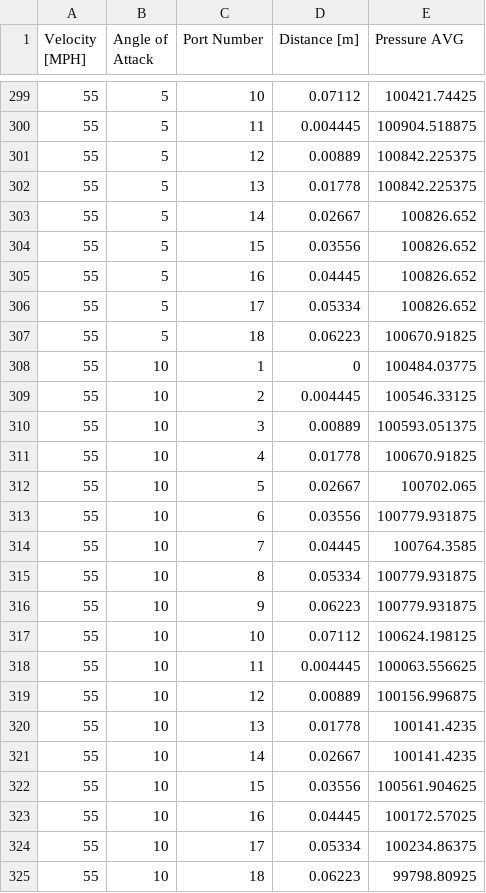
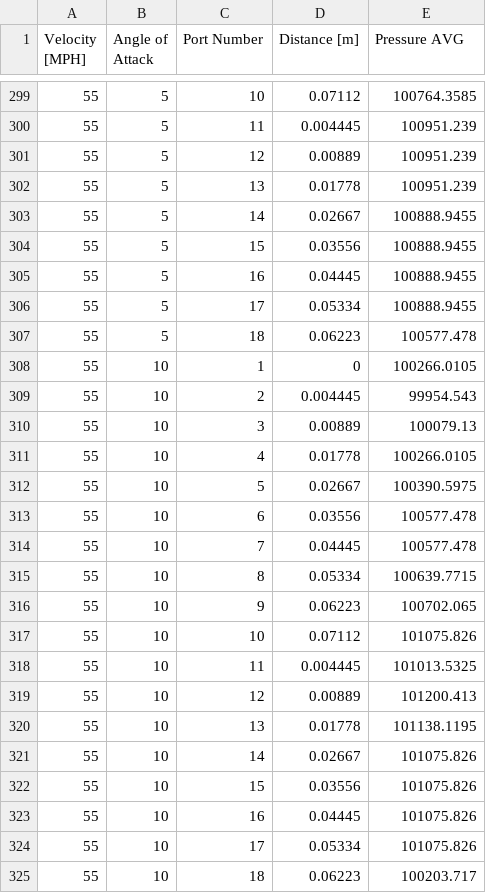
Before and after one commit to outlander1701/ME-331-Final-Project, a CSV file: csv/wind_tunnel_data_frenchy.csv, drawn as a sheet; only a part is shown, gaps mark what is left out; the diff covers the shown part only.

```diff
--- a/csv/wind_tunnel_data_frenchy.csv
+++ b/csv/wind_tunnel_data_frenchy.csv
@@ -299,27 +299,27 @@ Velocity [MPH],Angle of Attack,Port Number,Distance [m],Pressure AVG
-55,5,10,0.07112,100421.74425
-55,5,11,0.004445,100904.518875
-55,5,12,0.00889,100842.225375
-55,5,13,0.01778,100842.225375
-55,5,14,0.02667,100826.652
-55,5,15,0.03556,100826.652
-55,5,16,0.04445,100826.652
-55,5,17,0.05334,100826.652
-55,5,18,0.06223,100670.91825
-55,10,1,0,100484.03775
-55,10,2,0.004445,100546.33125
-55,10,3,0.00889,100593.051375
-55,10,4,0.01778,100670.91825
-55,10,5,0.02667,100702.065
-55,10,6,0.03556,100779.931875
-55,10,7,0.04445,100764.3585
-55,10,8,0.05334,100779.931875
-55,10,9,0.06223,100779.931875
-55,10,10,0.07112,100624.198125
-55,10,11,0.004445,100063.556625
-55,10,12,0.00889,100156.996875
-55,10,13,0.01778,100141.4235
-55,10,14,0.02667,100141.4235
-55,10,15,0.03556,100561.904625
-55,10,16,0.04445,100172.57025
-55,10,17,0.05334,100234.86375
-55,10,18,0.06223,99798.80925
+55,5,10,0.07112,100764.3585
+55,5,11,0.004445,100951.239
+55,5,12,0.00889,100951.239
+55,5,13,0.01778,100951.239
+55,5,14,0.02667,100888.9455
+55,5,15,0.03556,100888.9455
+55,5,16,0.04445,100888.9455
+55,5,17,0.05334,100888.9455
+55,5,18,0.06223,100577.478
+55,10,1,0,100266.0105
+55,10,2,0.004445,99954.543
+55,10,3,0.00889,100079.13
+55,10,4,0.01778,100266.0105
+55,10,5,0.02667,100390.5975
+55,10,6,0.03556,100577.478
+55,10,7,0.04445,100577.478
+55,10,8,0.05334,100639.7715
+55,10,9,0.06223,100702.065
+55,10,10,0.07112,101075.826
+55,10,11,0.004445,101013.5325
+55,10,12,0.00889,101200.413
+55,10,13,0.01778,101138.1195
+55,10,14,0.02667,101075.826
+55,10,15,0.03556,101075.826
+55,10,16,0.04445,101075.826
+55,10,17,0.05334,101075.826
+55,10,18,0.06223,100203.717
```
Also changed, not shown: 59 edited cells elsewhere in this file, 12 other files.
